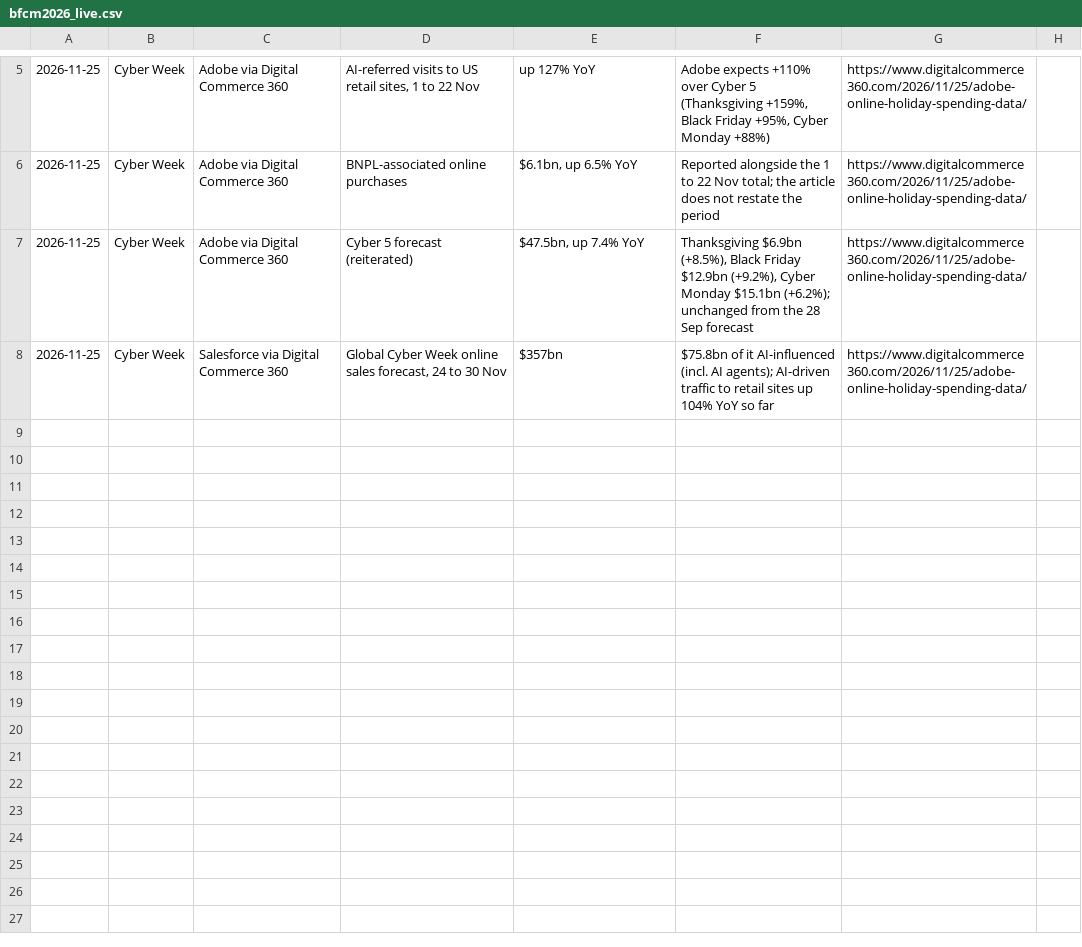
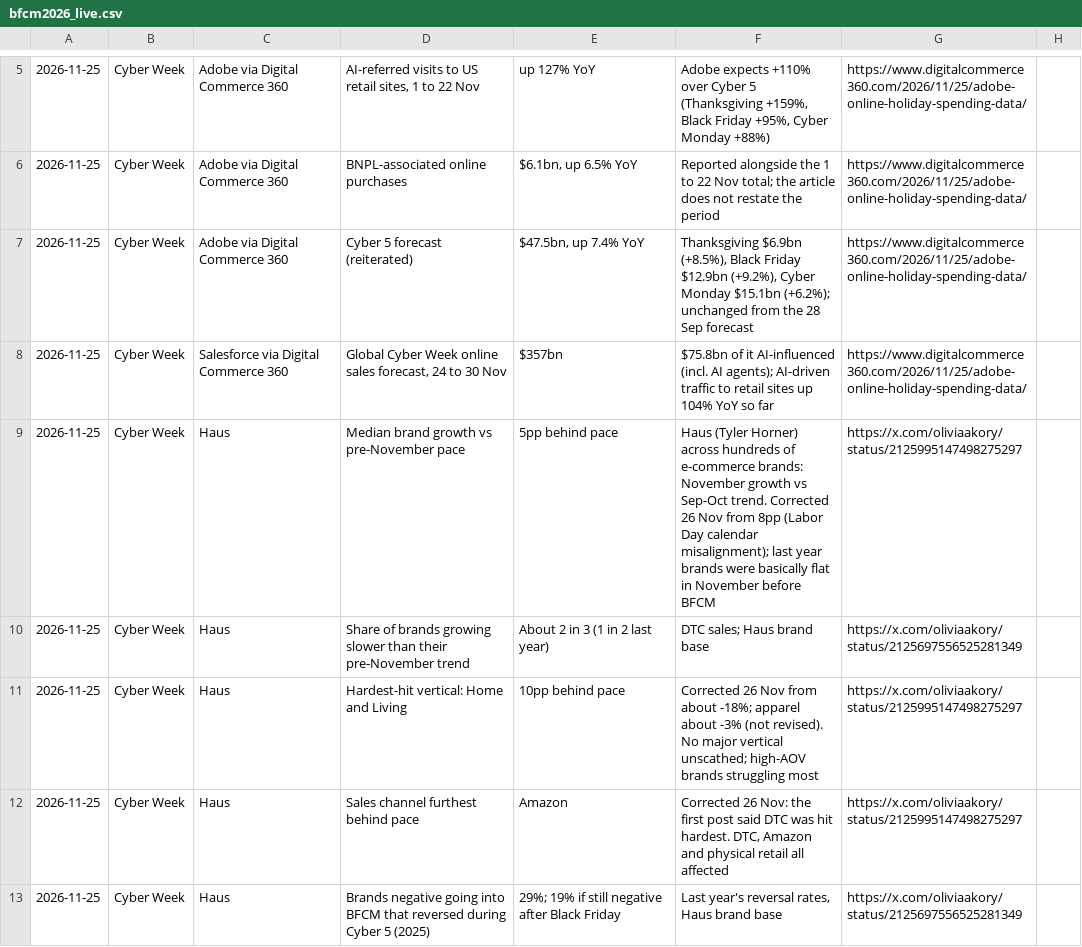
Before and after one commit to rcc-data/dtc-newsroom, a CSV file: data/bfcm2026_live.csv, drawn as a sheet; only a part is shown, gaps mark what is left out; the diff names each change by its address in the sheet, - before the commit and + after, or states it on an @@ line.

```diff
--- a/data/bfcm2026_live.csv
+++ b/data/bfcm2026_live.csv
+row 9: 2026-11-25 | Cyber Week | Haus | Median brand growth vs pre-November pace | 5pp behind pace | Haus (Tyler Horner) across hundreds of e-commerce brands: November growth vs Sep-Oct trend. Corrected 26 Nov from 8pp (Labor Day calendar misalignment); last year brands were basically flat in November before BFCM | https://x.com/oliviaakory/status/2125995147498275297
+row 10: 2026-11-25 | Cyber Week | Haus | Share of brands growing slower than their pre-November trend | About 2 in 3 (1 in 2 last year) | DTC sales; Haus brand base | https://x.com/oliviaakory/status/2125697556525281349
+row 11: 2026-11-25 | Cyber Week | Haus | Hardest-hit vertical: Home and Living | 10pp behind pace | Corrected 26 Nov from about -18%; apparel about -3% (not revised). No major vertical unscathed; high-AOV brands struggling most | https://x.com/oliviaakory/status/2125995147498275297
+row 12: 2026-11-25 | Cyber Week | Haus | Sales channel furthest behind pace | Amazon | Corrected 26 Nov: the first post said DTC was hit hardest. DTC, Amazon and physical retail all affected | https://x.com/oliviaakory/status/2125995147498275297
+row 13: 2026-11-25 | Cyber Week | Haus | Brands negative going into BFCM that reversed during Cyber 5 (2025) | 29%; 19% if still negative after Black Friday | Last year's reversal rates, Haus brand base | https://x.com/oliviaakory/status/2125697556525281349
```
Also changed, not shown: data/fox_field_reports.csv, data/li_howland_posts.csv, 11 other files.
